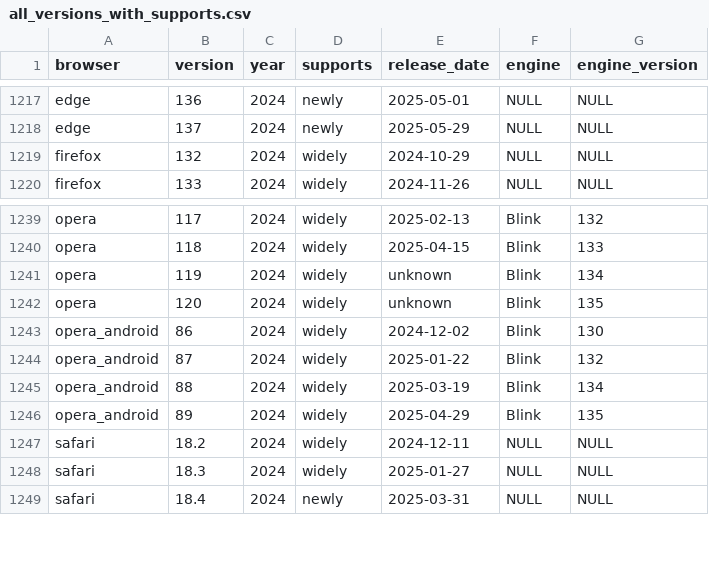
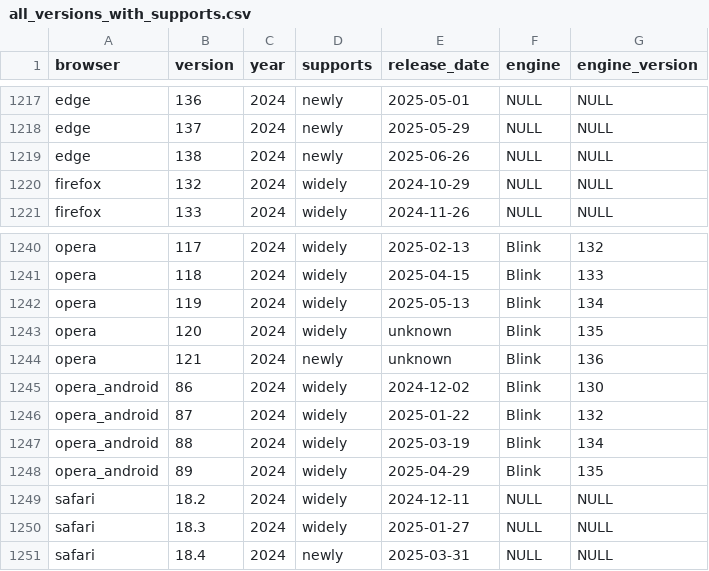
Before and after one commit to web-platform-dx/baseline-browser-mapping, a CSV file: static/with_downstream/all_versions_with_supports.csv, drawn as a sheet; only a part is shown, gaps mark what is left out.

```diff
--- a/static/with_downstream/all_versions_with_supports.csv
+++ b/static/with_downstream/all_versions_with_supports.csv
@@ -1218,2 +1218,3 @@
 "edge","137","2024","newly","2025-05-29","NULL","NULL"
+"edge","138","2024","newly","2025-06-26","NULL","NULL"
 "firefox","132","2024","widely","2024-10-29","NULL","NULL"
@@ -1240,4 +1241,5 @@
 "opera","118","2024","widely","2025-04-15","Blink","133"
-"opera","119","2024","widely","unknown","Blink","134"
+"opera","119","2024","widely","2025-05-13","Blink","134"
 "opera","120","2024","widely","unknown","Blink","135"
+"opera","121","2024","newly","unknown","Blink","136"
 "opera_android","86","2024","widely","2024-12-02","Blink","130"
```
Also changed, not shown: static/all_versions.csv, static/all_versions_with_supports.csv, 11 other files.
